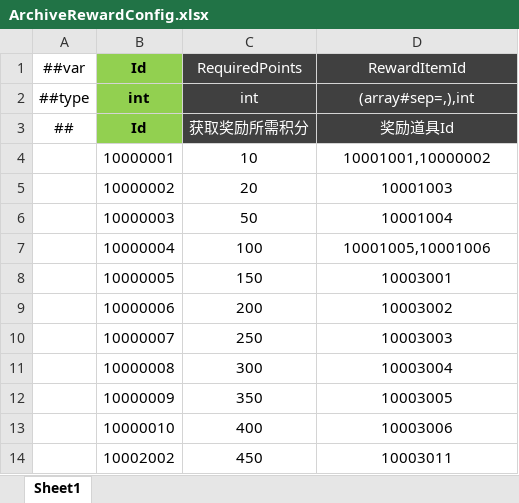
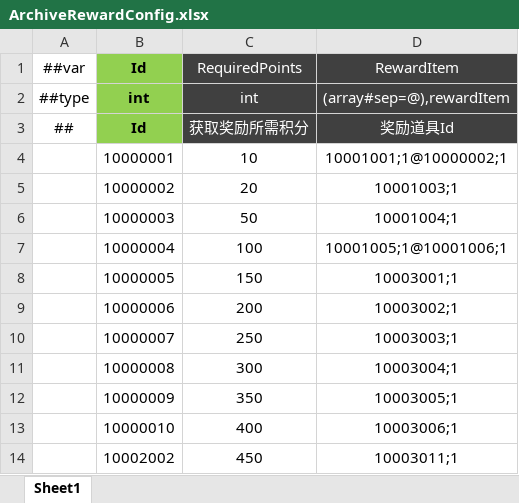
Before and after one commit to csyinghuochong/miniprogram_1, an Excel workbook: Unity/Assets/Config/Excel/ArchiveRewardConfig.xlsx, sheet Sheet1, drawn as a sheet; values as stored, in another font and other column widths than the file's, no borders; the diff names each change by its address in the sheet, - before the commit and + after, or states it on an @@ line.

Commit message:
ArchiveRewardConfig

```diff
--- a/Unity/Assets/Config/Excel/ArchiveRewardConfig.xlsx (sheet Sheet1)
+++ b/Unity/Assets/Config/Excel/ArchiveRewardConfig.xlsx (sheet Sheet1)
-D1: RewardItemId
+D1: RewardItem
-D2 (RewardItem): (array#sep=,),int
+D2 (RewardItem): (array#sep=@),rewardItem
-D4 (RewardItem): 10001001,10000002
+D4 (RewardItem): 10001001;1@10000002;1
-D5 (RewardItem): 10001003
+D5 (RewardItem): 10001003;1
-D6 (RewardItem): 10001004
+D6 (RewardItem): 10001004;1
-D7 (RewardItem): 10001005,10001006
+D7 (RewardItem): 10001005;1@10001006;1
-D8 (RewardItem): 10003001
+D8 (RewardItem): 10003001;1
-D9 (RewardItem): 10003002
+D9 (RewardItem): 10003002;1
-D10 (RewardItem): 10003003
+D10 (RewardItem): 10003003;1
-D11 (RewardItem): 10003004
+D11 (RewardItem): 10003004;1
-D12 (RewardItem): 10003005
+D12 (RewardItem): 10003005;1
-D13 (RewardItem): 10003006
+D13 (RewardItem): 10003006;1
-D14 (RewardItem): 10003011
+D14 (RewardItem): 10003011;1
```
Also changed, not shown: Unity/Assets/Config/Excel/__tables__.xlsx, 20 other files.
